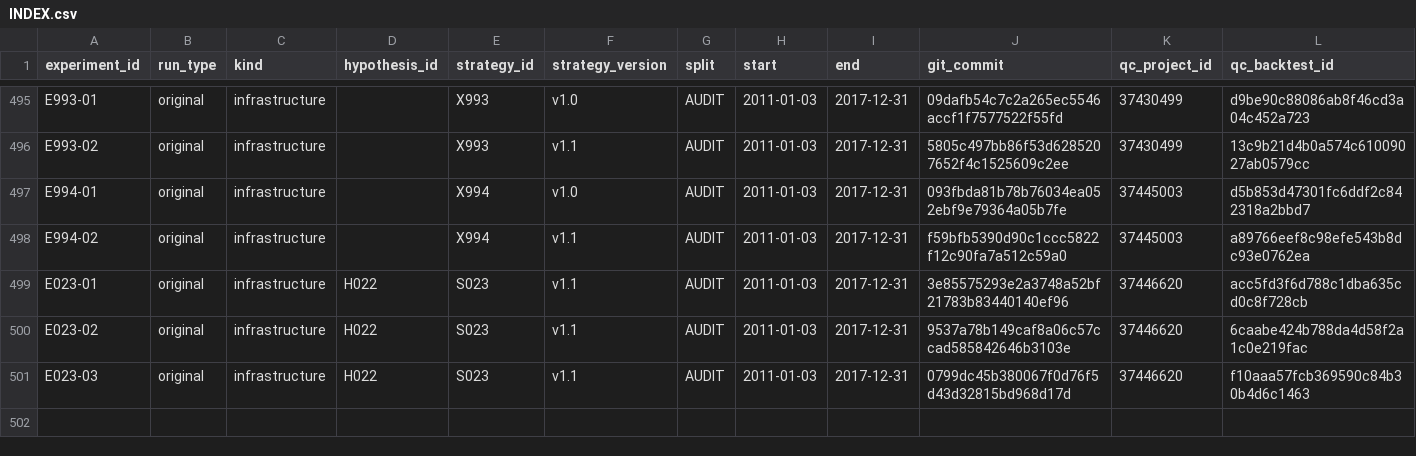
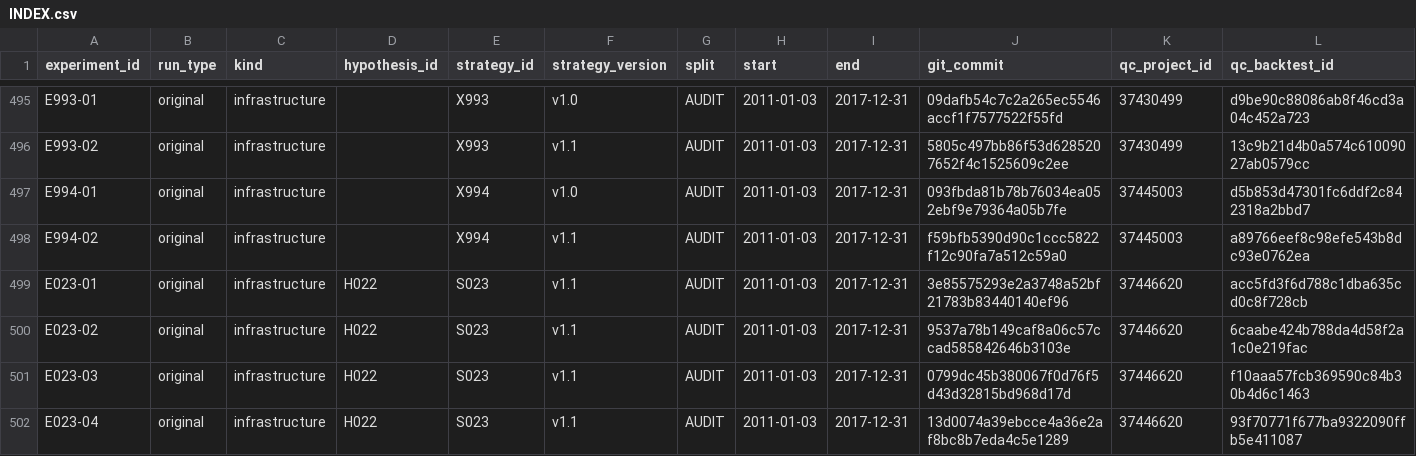
Before and after one commit to CohenMatan/quant-trading-research, a CSV file: experiments/INDEX.csv, drawn as a sheet; only a part is shown, gaps mark what is left out; rows hold the shown columns only; the diff names each change by its address in the sheet, - before the commit and + after, or states it on an @@ line.

```diff
--- a/experiments/INDEX.csv
+++ b/experiments/INDEX.csv
+row 502: E023-04 | original | infrastructure | H022 | S023 | v1.1 | AUDIT | 2011-01-03 | 2017-12-31 | 13d0074a39ebcce4a36e2af8bc8b7eda4c5e1289 | 37446620 | 93f70771f677ba9322090ffb5e411087
```
Also changed, not shown: 6 other files.
